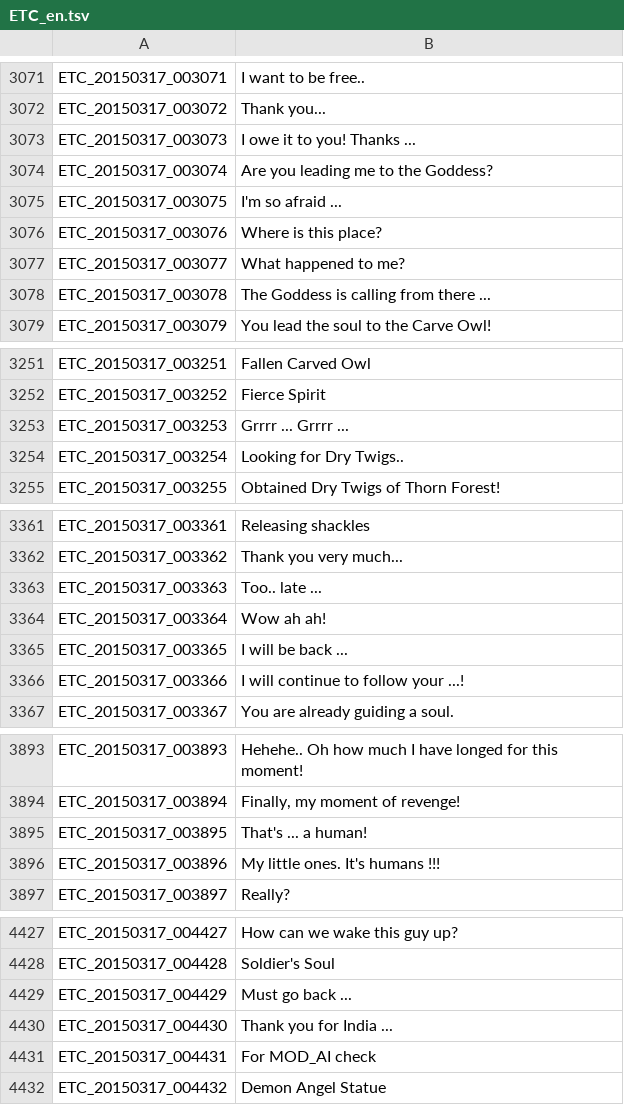
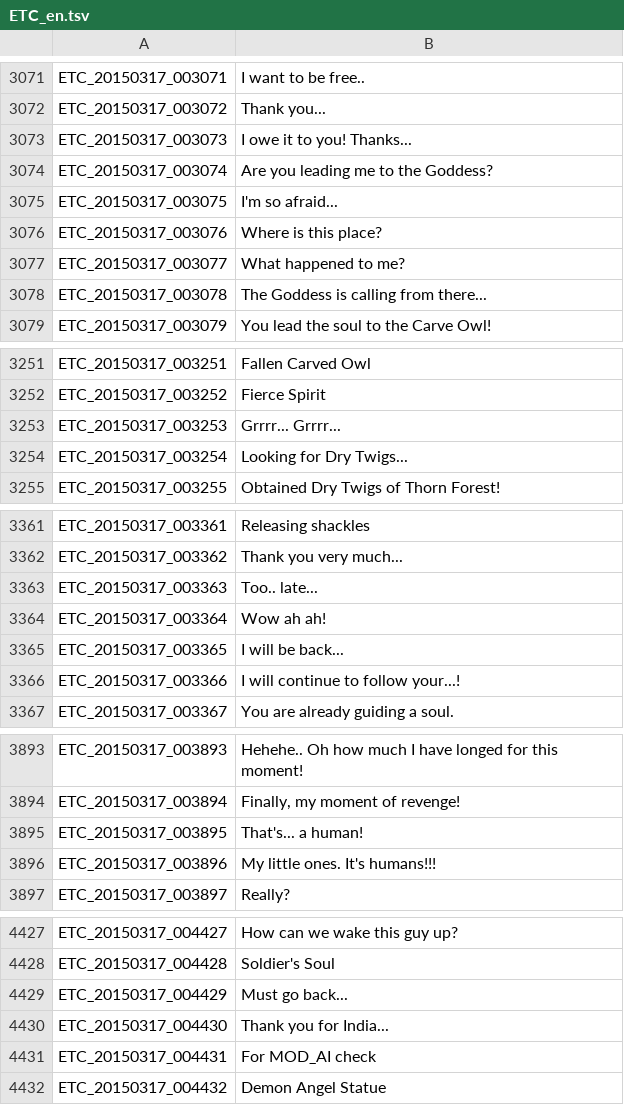
Before and after one commit to marikim/EnglishTranslation, a TSV file: ETC_en.tsv, drawn as a sheet; only a part is shown, gaps mark what is left out; the diff covers the shown part only.

Commit message:
Update ETC_en.tsv

```diff
--- a/ETC_en.tsv
+++ b/ETC_en.tsv
@@ -3072,8 +3072,8 @@ ETC_20150317_003071	I want to be free..
 ETC_20150317_003072	Thank you...
-ETC_20150317_003073	I owe it to you! Thanks ...
+ETC_20150317_003073	I owe it to you! Thanks...
 ETC_20150317_003074	Are you leading me to the Goddess?
-ETC_20150317_003075	I'm so afraid ...
+ETC_20150317_003075	I'm so afraid...
 ETC_20150317_003076	Where is this place?
 ETC_20150317_003077	What happened to me?
-ETC_20150317_003078	The Goddess is calling from there ...
+ETC_20150317_003078	The Goddess is calling from there...
 ETC_20150317_003079	You lead the soul to the Carve Owl!
@@ -3252,4 +3252,4 @@ ETC_20150317_003251	Fallen Carved Owl
 ETC_20150317_003252	Fierce Spirit
-ETC_20150317_003253	Grrrr ... Grrrr ...
-ETC_20150317_003254	Looking for Dry Twigs..
+ETC_20150317_003253	Grrrr... Grrrr...
+ETC_20150317_003254	Looking for Dry Twigs...
 ETC_20150317_003255	Obtained Dry Twigs of Thorn Forest!
@@ -3362,6 +3362,6 @@ ETC_20150317_003361	Releasing shackles
 ETC_20150317_003362	Thank you very much...
-ETC_20150317_003363	Too.. late ...
+ETC_20150317_003363	Too.. late...
 ETC_20150317_003364	Wow ah ah!
-ETC_20150317_003365	I will be back ...
-ETC_20150317_003366	I will continue to follow your ...!
+ETC_20150317_003365	I will be back...
+ETC_20150317_003366	I will continue to follow your...!
 ETC_20150317_003367	You are already guiding a soul.
@@ -3894,4 +3894,4 @@ ETC_20150317_003893	Hehehe.. Oh how much I have longed for this moment!
 ETC_20150317_003894	Finally, my moment of revenge!
-ETC_20150317_003895	That's ... a human!
-ETC_20150317_003896	My little ones. It's humans !!!
+ETC_20150317_003895	That's... a human!
+ETC_20150317_003896	My little ones. It's humans!!!
 ETC_20150317_003897	Really?
@@ -4428,4 +4428,4 @@ ETC_20150317_004427	How can we wake this guy up?
 ETC_20150317_004428	Soldier's Soul
-ETC_20150317_004429	Must go back ...
-ETC_20150317_004430	Thank you for India ...
+ETC_20150317_004429	Must go back...
+ETC_20150317_004430	Thank you for India...
 ETC_20150317_004431	For MOD_AI check
```
Also changed, not shown: 17 edited cells elsewhere in this file.
